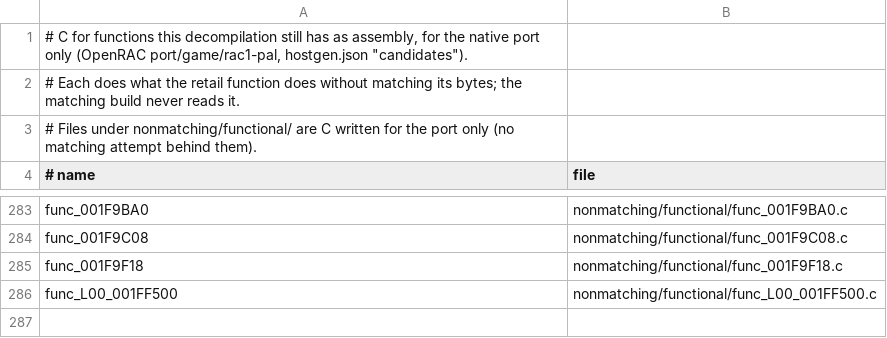
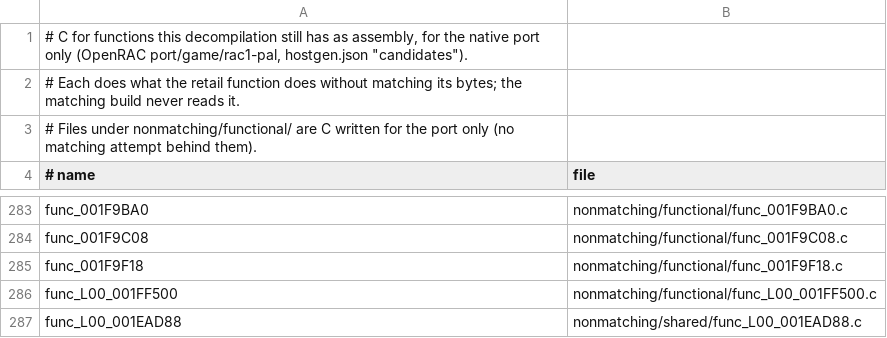
Before and after one commit to Drustburn/rac1-decomp, a TSV file: nonmatching/functional.tsv, drawn as a sheet; only a part is shown, gaps mark what is left out; the diff names each change by its address in the sheet, - before the commit and + after, or states it on an @@ line.

```diff
--- a/nonmatching/functional.tsv
+++ b/nonmatching/functional.tsv
+row 287: func_L00_001EAD88 | nonmatching/shared/func_L00_001EAD88.c
```
